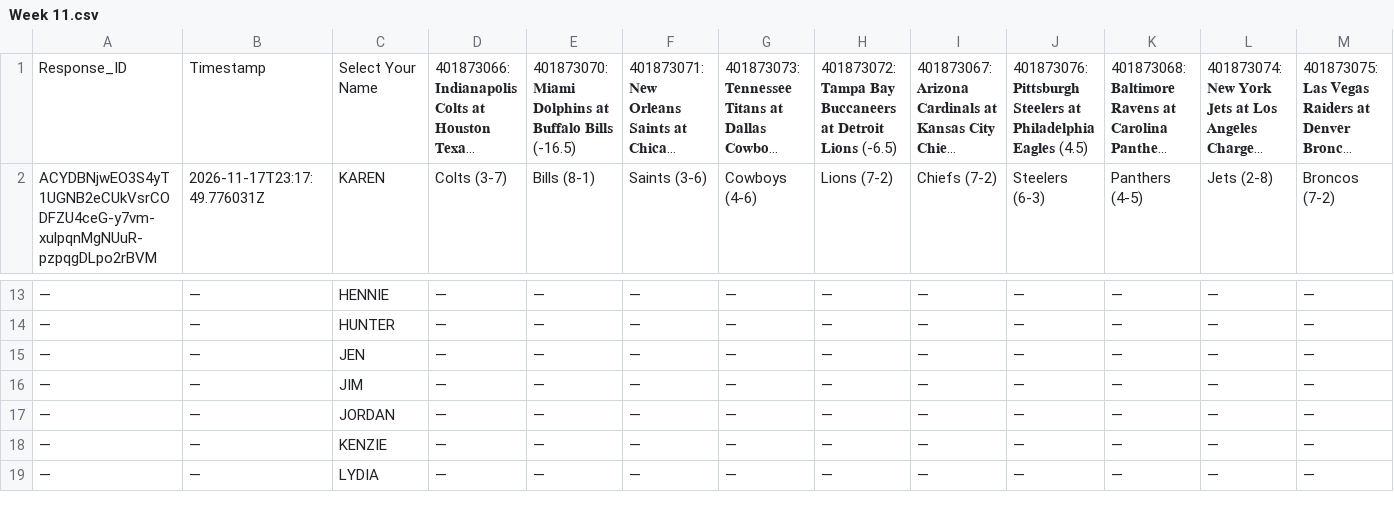
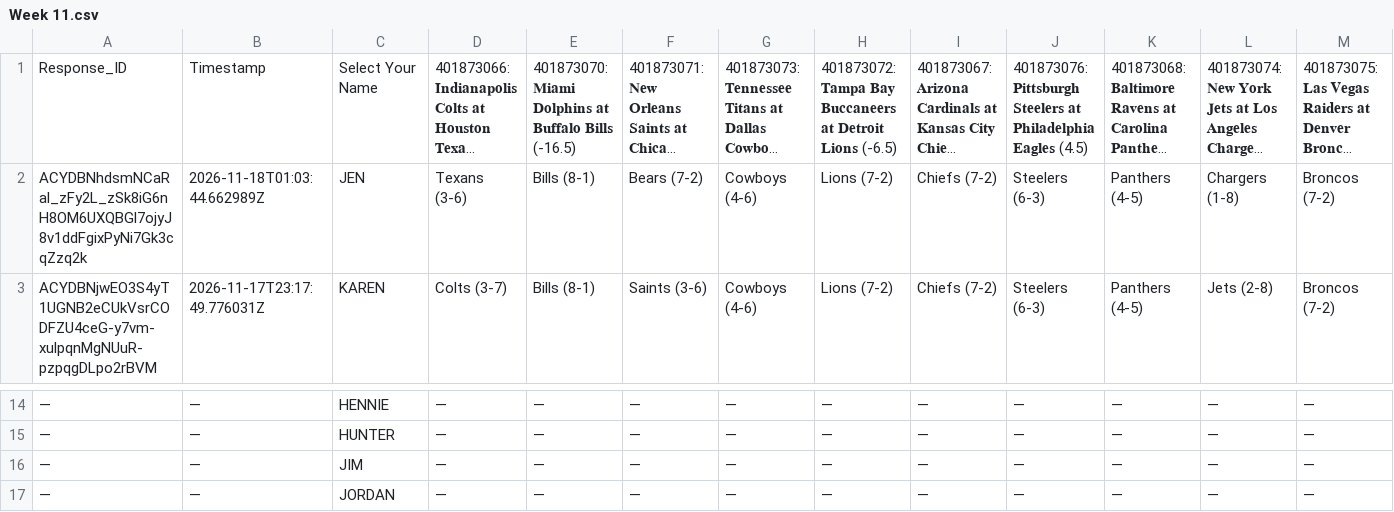
Before and after one commit to JDGehrke/Football_Pool, a CSV file: 2026/Week 11.csv, drawn as a sheet; only a part is shown, gaps mark what is left out; the shorter side is filled out with more unchanged rows; long unchanged cells end in …; removed rows and columns are numbered as before the commit, all else as after; rows hold the shown columns only; the diff names each change by its address in the sheet, - before the commit and + after, or states it on an @@ line.

Commit message:
Auto-update NFL pool data

```diff
--- a/2026/Week 11.csv
+++ b/2026/Week 11.csv
+row 2: ACYDBNhdsmNCaRal_zFy2L_zSk8iG6nH8OM6UXQBGl7ojyJ8v1ddFgixPyNi7Gk3cqZzq2k | 2026-11-18T01:03:44.662989Z | JEN | Texans (3-6) | Bills (8-1) | Bears (7-2) | Cowboys (4-6) | Lions (7-2) | Chiefs (7-2) | Steelers (6-3) | Panthers (4-5) | Chargers (1-8) | Broncos (7-2)
-row 15: — | — | JEN | — | — | — | — | — | — | — | — | — | —
```
Also changed, not shown: 1 other file.
